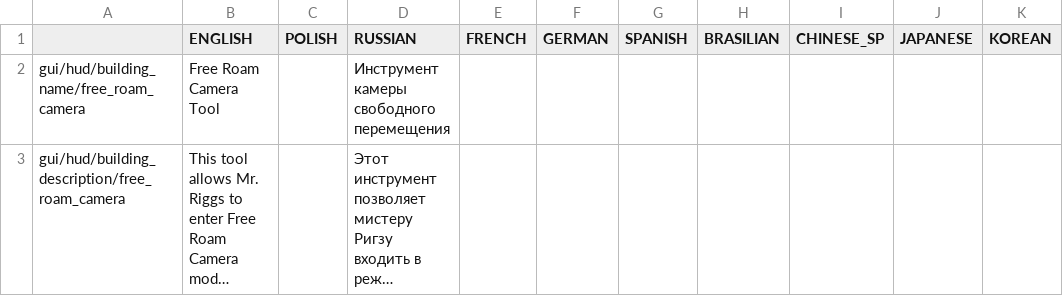
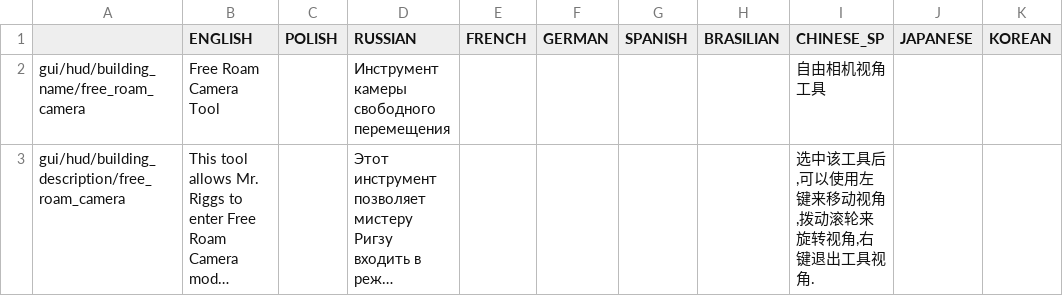
Before and after one commit to PonomarevDmitry/RiftbreakersMods, a CSV file: FreeRoamCameraTool/gui/free_roam_camera_tool_localizations.csv, drawn as a sheet; long unchanged cells end in …; the diff names each change by its address in the sheet, - before the commit and + after, or states it on an @@ line.

Commit message:
FreeRoamCameraTool. Adding Chinese localization.

```diff
--- a/FreeRoamCameraTool/gui/free_roam_camera_tool_localizations.csv
+++ b/FreeRoamCameraTool/gui/free_roam_camera_tool_localizations.csv
-I2 (CHINESE_SP): (empty)
+I2 (CHINESE_SP): 自由相机视角工具
-I3 (CHINESE_SP): (empty)
+I3 (CHINESE_SP): 选中该工具后,可以使用左键来移动视角,拨动滚轮来旋转视角,右键退出工具视角.
```
